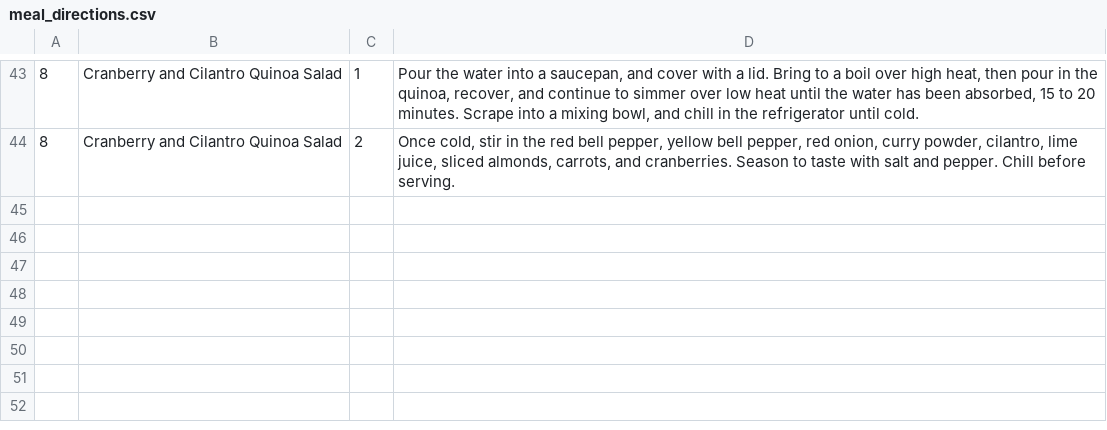
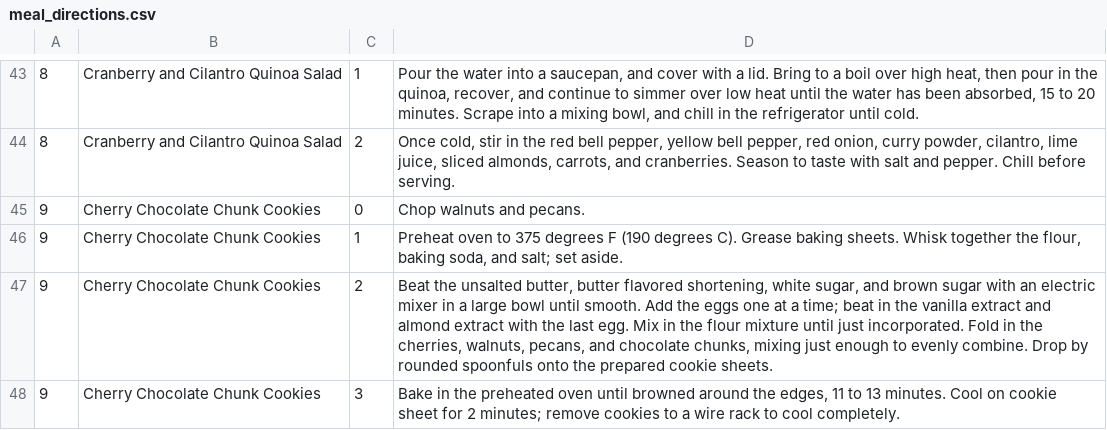
Before and after one commit to johnkelly/kalahari, a CSV file: db/csv/meal_directions.csv, drawn as a sheet; only a part is shown, gaps mark what is left out.

```diff
--- a/db/csv/meal_directions.csv
+++ b/db/csv/meal_directions.csv
@@ -44 +44,5 @@
 8,Cranberry and Cilantro Quinoa Salad,2,"Once cold, stir in the red bell pepper, yellow bell pepper, red onion, curry powder, cilantro, lime juice, sliced almonds, carrots, and cranberries. Season to taste with salt and pepper. Chill before serving."
+9,Cherry Chocolate Chunk Cookies,0,"Chop walnuts and pecans."
+9,Cherry Chocolate Chunk Cookies,1,"Preheat oven to 375 degrees F (190 degrees C). Grease baking sheets. Whisk together the flour, baking soda, and salt; set aside."
+9,Cherry Chocolate Chunk Cookies,2,"Beat the unsalted butter, butter flavored shortening, white sugar, and brown sugar with an electric mixer in a large bowl until smooth. Add the eggs one at a time; beat in the vanilla extract and almond extract with the last egg. Mix in the flour mixture until just incorporated. Fold in the cherries, walnuts, pecans, and chocolate chunks, mixing just enough to evenly combine. Drop by rounded spoonfuls onto the prepared cookie sheets."
+9,Cherry Chocolate Chunk Cookies,3,"Bake in the preheated oven until browned around the edges, 11 to 13 minutes. Cool on cookie sheet for 2 minutes; remove cookies to a wire rack to cool completely."
```
Also changed, not shown: db/csv/meal_appliances.csv, db/csv/meal_ingredients.csv.
